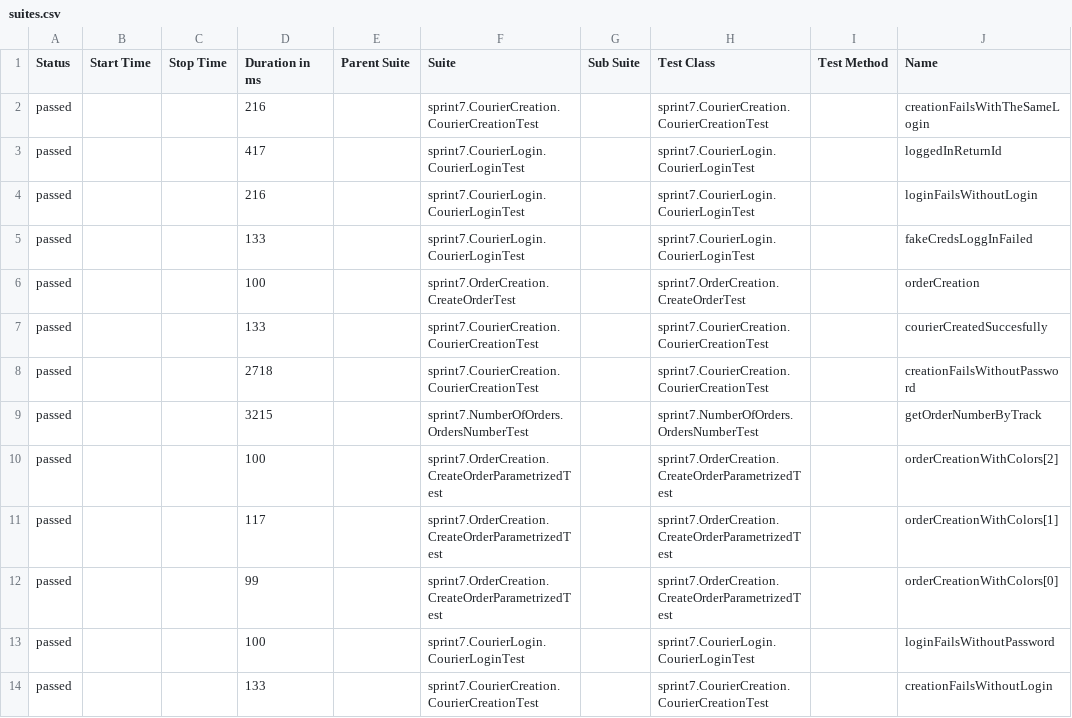
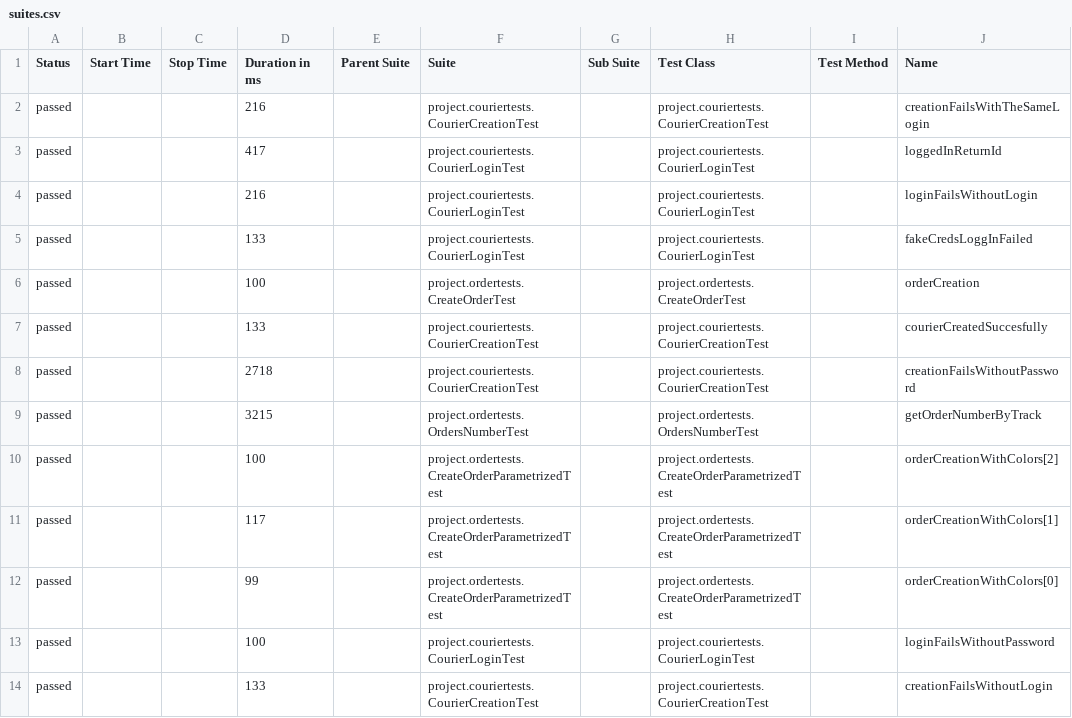
Before and after one commit to alinagazitdinova/Sprint_7, a CSV file: allure-report/data/suites.csv, drawn as a sheet; only a part is shown; the diff names each change by its address in the sheet, - before the commit and + after, or states it on an @@ line.

```diff
--- a/allure-report/data/suites.csv
+++ b/allure-report/data/suites.csv
-F2 (Suite): sprint7.CourierCreation.CourierCreationTest
+F2 (Suite): project.couriertests.CourierCreationTest
-H2 (Test Class): sprint7.CourierCreation.CourierCreationTest
+H2 (Test Class): project.couriertests.CourierCreationTest
-F3:F5 (Suite): sprint7.CourierLogin.CourierLoginTest
+F3:F5 (Suite): project.couriertests.CourierLoginTest
-H3:H5 (Test Class): sprint7.CourierLogin.CourierLoginTest
+H3:H5 (Test Class): project.couriertests.CourierLoginTest
-F6 (Suite): sprint7.OrderCreation.CreateOrderTest
+F6 (Suite): project.ordertests.CreateOrderTest
-H6 (Test Class): sprint7.OrderCreation.CreateOrderTest
+H6 (Test Class): project.ordertests.CreateOrderTest
-F7:F8 (Suite): sprint7.CourierCreation.CourierCreationTest
+F7:F8 (Suite): project.couriertests.CourierCreationTest
-H7:H8 (Test Class): sprint7.CourierCreation.CourierCreationTest
+H7:H8 (Test Class): project.couriertests.CourierCreationTest
-F9 (Suite): sprint7.NumberOfOrders.OrdersNumberTest
+F9 (Suite): project.ordertests.OrdersNumberTest
-H9 (Test Class): sprint7.NumberOfOrders.OrdersNumberTest
+H9 (Test Class): project.ordertests.OrdersNumberTest
-F10:F12 (Suite): sprint7.OrderCreation.CreateOrderParametrizedTest
+F10:F12 (Suite): project.ordertests.CreateOrderParametrizedTest
-H10:H12 (Test Class): sprint7.OrderCreation.CreateOrderParametrizedTest
+H10:H12 (Test Class): project.ordertests.CreateOrderParametrizedTest
-F13 (Suite): sprint7.CourierLogin.CourierLoginTest
+F13 (Suite): project.couriertests.CourierLoginTest
-H13 (Test Class): sprint7.CourierLogin.CourierLoginTest
+H13 (Test Class): project.couriertests.CourierLoginTest
-F14 (Suite): sprint7.CourierCreation.CourierCreationTest
+F14 (Suite): project.couriertests.CourierCreationTest
-H14 (Test Class): sprint7.CourierCreation.CourierCreationTest
+H14 (Test Class): project.couriertests.CourierCreationTest
```
Also changed, not shown: 18 other files.
